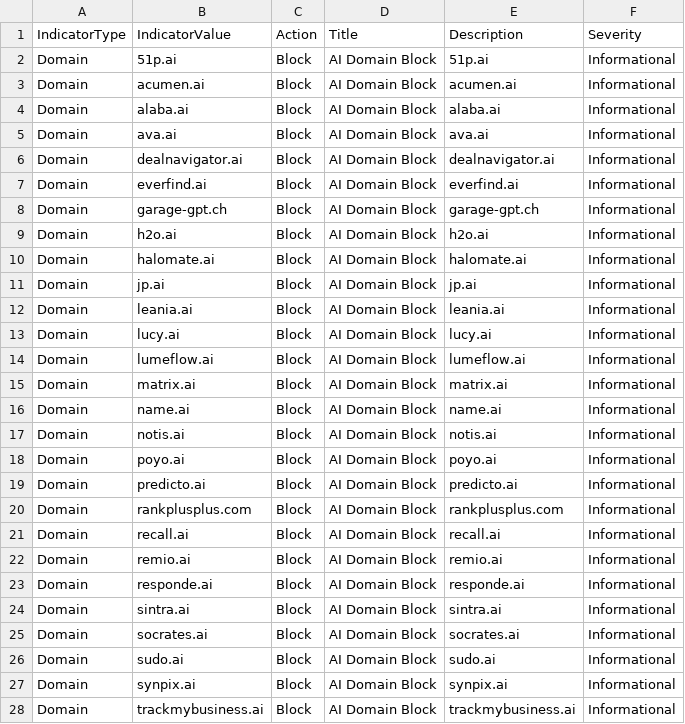
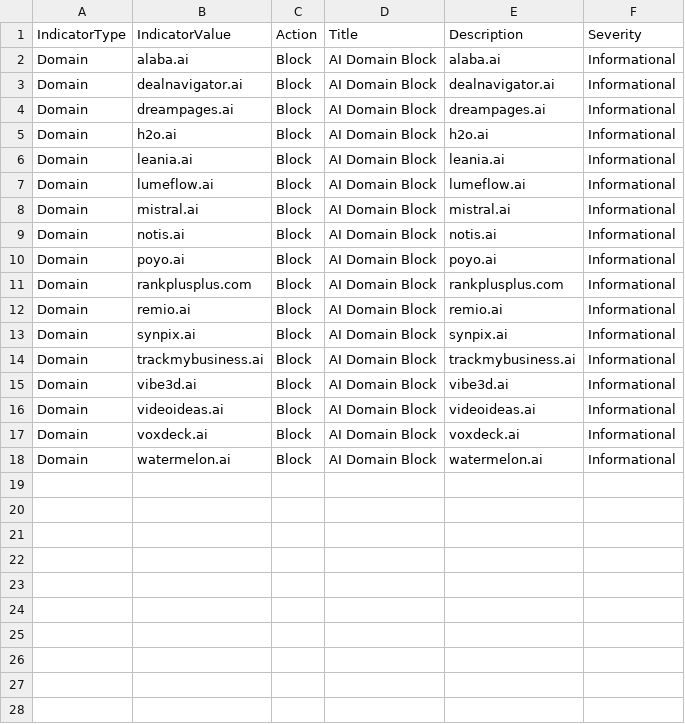
Before and after one commit to koensmink/AI-services-blockfeed-harvester, a CSV file: output/defender_indicators.csv, drawn as a sheet; only a part is shown; the shorter side is filled out with more unchanged rows; the diff covers the shown part only.

```diff
--- a/output/defender_indicators.csv
+++ b/output/defender_indicators.csv
@@ -1,27 +1,13 @@
 IndicatorType,IndicatorValue,Action,Title,Description,Severity
-Domain,51p.ai,Block,AI Domain Block,51p.ai,Informational
-Domain,acumen.ai,Block,AI Domain Block,acumen.ai,Informational
 Domain,alaba.ai,Block,AI Domain Block,alaba.ai,Informational
-Domain,ava.ai,Block,AI Domain Block,ava.ai,Informational
 Domain,dealnavigator.ai,Block,AI Domain Block,dealnavigator.ai,Informational
-Domain,everfind.ai,Block,AI Domain Block,everfind.ai,Informational
-Domain,garage-gpt.ch,Block,AI Domain Block,garage-gpt.ch,Informational
+Domain,dreampages.ai,Block,AI Domain Block,dreampages.ai,Informational
 Domain,h2o.ai,Block,AI Domain Block,h2o.ai,Informational
-Domain,halomate.ai,Block,AI Domain Block,halomate.ai,Informational
-Domain,jp.ai,Block,AI Domain Block,jp.ai,Informational
 Domain,leania.ai,Block,AI Domain Block,leania.ai,Informational
-Domain,lucy.ai,Block,AI Domain Block,lucy.ai,Informational
 Domain,lumeflow.ai,Block,AI Domain Block,lumeflow.ai,Informational
-Domain,matrix.ai,Block,AI Domain Block,matrix.ai,Informational
-Domain,name.ai,Block,AI Domain Block,name.ai,Informational
+Domain,mistral.ai,Block,AI Domain Block,mistral.ai,Informational
 Domain,notis.ai,Block,AI Domain Block,notis.ai,Informational
 Domain,poyo.ai,Block,AI Domain Block,poyo.ai,Informational
-Domain,predicto.ai,Block,AI Domain Block,predicto.ai,Informational
 Domain,rankplusplus.com,Block,AI Domain Block,rankplusplus.com,Informational
-Domain,recall.ai,Block,AI Domain Block,recall.ai,Informational
 Domain,remio.ai,Block,AI Domain Block,remio.ai,Informational
-Domain,responde.ai,Block,AI Domain Block,responde.ai,Informational
-Domain,sintra.ai,Block,AI Domain Block,sintra.ai,Informational
-Domain,socrates.ai,Block,AI Domain Block,socrates.ai,Informational
-Domain,sudo.ai,Block,AI Domain Block,sudo.ai,Informational
 Domain,synpix.ai,Block,AI Domain Block,synpix.ai,Informational
```
Also changed, not shown: 7 removed rows elsewhere in this file, 5 other files.
